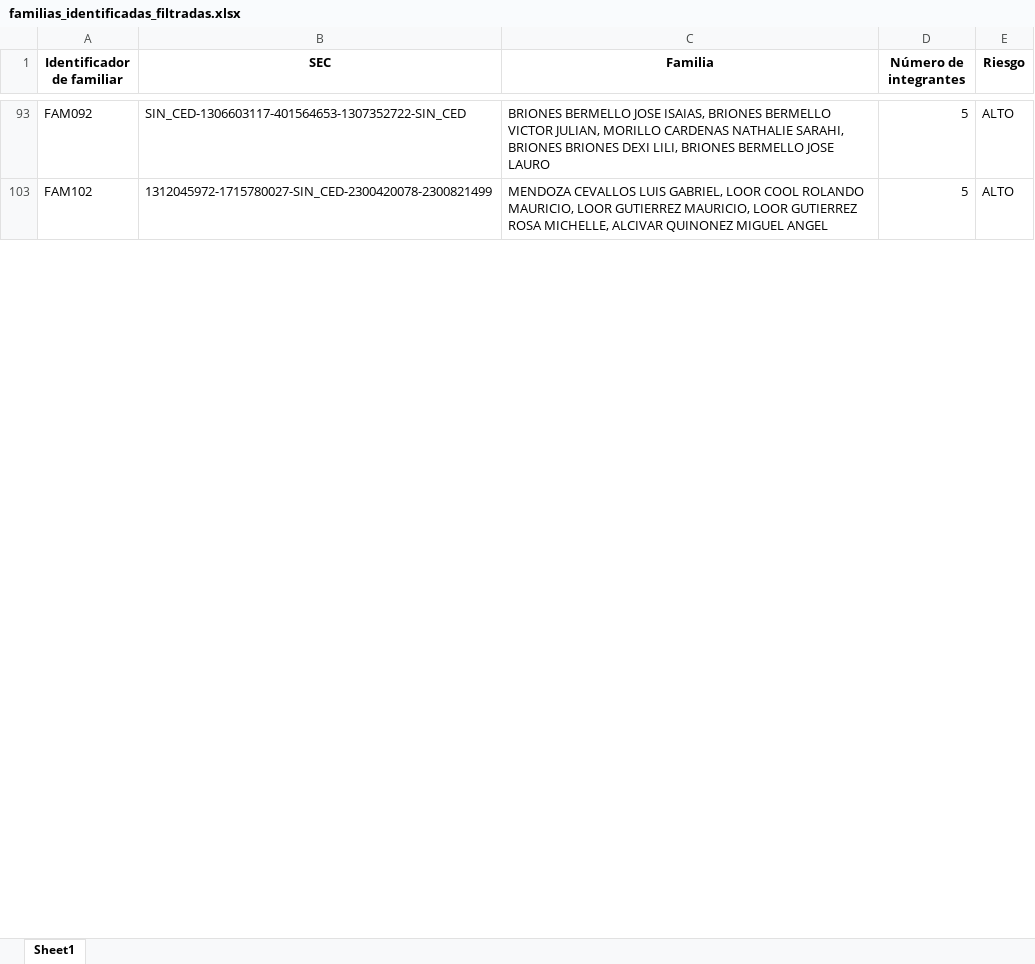
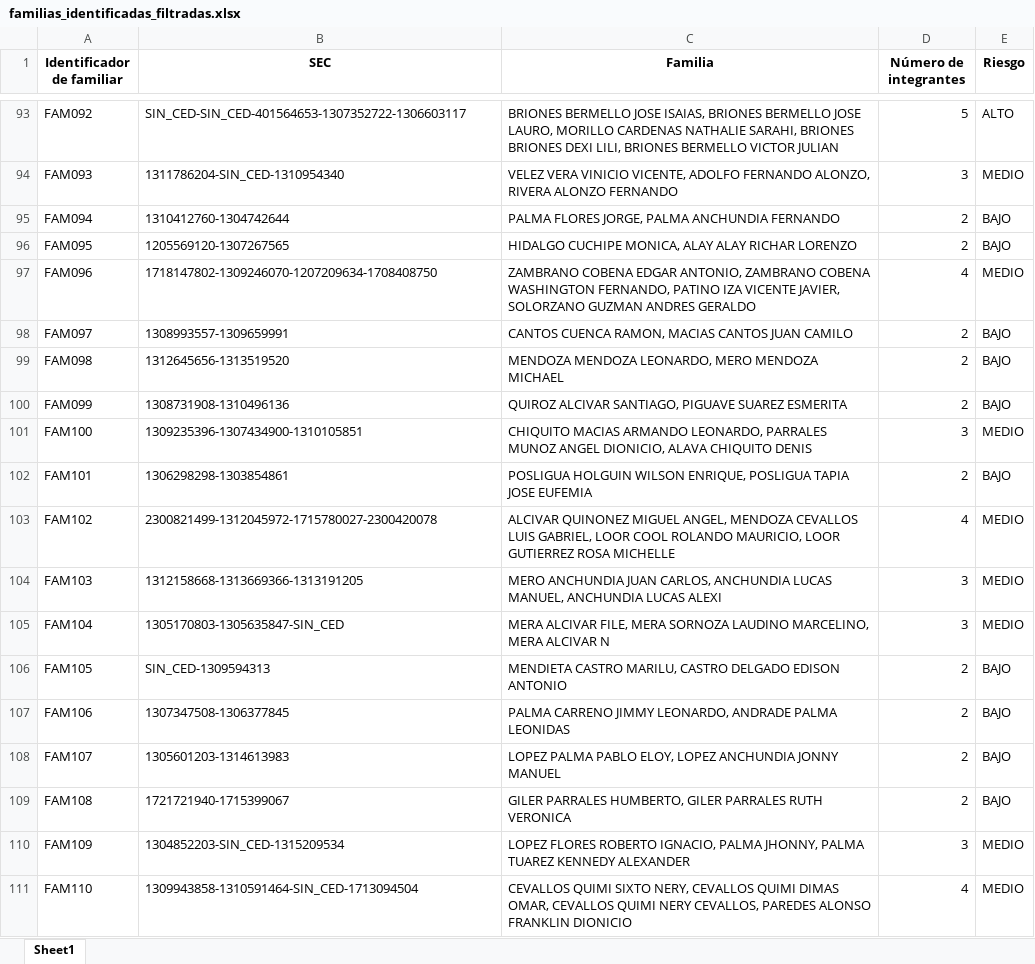
Before and after one commit to ElianaEras/Python-Analysis, an Excel workbook: familias_identificadas_filtradas.xlsx, sheet Sheet1, drawn as a sheet; only a part is shown, gaps mark what is left out; values as stored, in another font and other column widths than the file's, no borders; the diff covers the shown part only; the diff names each change by its address in the sheet, - before the commit and + after, or states it on an @@ line.

```diff
--- a/familias_identificadas_filtradas.xlsx (sheet Sheet1)
+++ b/familias_identificadas_filtradas.xlsx (sheet Sheet1)
-B93 (SEC): SIN_CED-1306603117-401564653-1307352722-SIN_CED
+B93 (SEC): SIN_CED-SIN_CED-401564653-1307352722-1306603117
-C93 (Familia): …BRIONES BERMELLO VICTOR JULIAN, MORILLO CARDENAS NATHALIE SARAHI, BRIONES BRIONES DEXI LILI, BRIONES BERMELLO JOSE LAURO
+C93 (Familia): …BRIONES BERMELLO JOSE LAURO, MORILLO CARDENAS NATHALIE SARAHI, BRIONES BRIONES DEXI LILI, BRIONES BERMELLO VICTOR JULIAN
+row 94: FAM093 | 1311786204-SIN_CED-1310954340 | VELEZ VERA VINICIO VICENTE, ADOLFO FERNANDO ALONZO, RIVERA ALONZO FERNANDO | 3 | MEDIO
@@ row 95 unhidden: FAM094 | 1310412760-1304742644 | PALMA FLORES JORGE, PALMA ANCHUNDIA FERNANDO | 2 | BAJO @@
@@ row 96 unhidden: FAM095 | 1205569120-1307267565 | HIDALGO CUCHIPE MONICA, ALAY ALAY RICHAR LORENZO | 2 | BAJO @@
+row 97: FAM096 | 1718147802-1309246070-1207209634-1708408750 | ZAMBRANO COBENA EDGAR ANTONIO, ZAMBRANO COBENA WASHINGTON FERNANDO, PATINO IZA VICENTE JAVIER, SOLORZANO GUZMAN ANDRES GERALDO | 4 | MEDIO
+row 98: FAM097 | 1308993557-1309659991 | CANTOS CUENCA RAMON, MACIAS CANTOS JUAN CAMILO | 2 | BAJO
@@ row 99 unhidden: FAM098 | 1312645656-1313519520 | MENDOZA MENDOZA LEONARDO, MERO MENDOZA MICHAEL | 2 | BAJO @@
+row 100: FAM099 | 1308731908-1310496136 | QUIROZ ALCIVAR SANTIAGO, PIGUAVE SUAREZ ESMERITA | 2 | BAJO
@@ row 101 unhidden: FAM100 | 1309235396-1307434900-1310105851 | CHIQUITO MACIAS ARMANDO LEONARDO, PARRALES MUNOZ ANGEL DIONICIO, ALAVA CHIQUITO DENIS | 3 | MEDIO @@
+row 102: FAM101 | 1306298298-1303854861 | POSLIGUA HOLGUIN WILSON ENRIQUE, POSLIGUA TAPIA JOSE EUFEMIA | 2 | BAJO
-B103 (SEC): 1312045972-1715780027-SIN_CED-2300420078-2300821499
+B103 (SEC): 2300821499-1312045972-1715780027-2300420078
-C103 (Familia): MENDOZA CEVALLOS LUIS GABRIEL, LOOR COOL ROLANDO MAURICIO, LOOR GUTIERREZ MAURICIO, LOOR GUTIERREZ ROSA MICHELLE, ALCIVAR QUINONEZ MIGUEL ANGEL
+C103 (Familia): ALCIVAR QUINONEZ MIGUEL ANGEL, MENDOZA CEVALLOS LUIS GABRIEL, LOOR COOL ROLANDO MAURICIO, LOOR GUTIERREZ ROSA MICHELLE
-D103 (Número de integrantes): 5
+D103 (Número de integrantes): 4
-E103 (Riesgo): ALTO
+E103 (Riesgo): MEDIO
+row 104: FAM103 | 1312158668-1313669366-1313191205 | MERO ANCHUNDIA JUAN CARLOS, ANCHUNDIA LUCAS MANUEL, ANCHUNDIA LUCAS ALEXI | 3 | MEDIO
+row 105: FAM104 | 1305170803-1305635847-SIN_CED | MERA ALCIVAR FILE, MERA SORNOZA LAUDINO MARCELINO, MERA ALCIVAR N | 3 | MEDIO
@@ row 106 unhidden: FAM105 | SIN_CED-1309594313 | MENDIETA CASTRO MARILU, CASTRO DELGADO EDISON ANTONIO | 2 | BAJO @@
+row 107: FAM106 | 1307347508-1306377845 | PALMA CARRENO JIMMY LEONARDO, ANDRADE PALMA LEONIDAS | 2 | BAJO
+row 108: FAM107 | 1305601203-1314613983 | LOPEZ PALMA PABLO ELOY, LOPEZ ANCHUNDIA JONNY MANUEL | 2 | BAJO
+row 109: FAM108 | 1721721940-1715399067 | GILER PARRALES HUMBERTO, GILER PARRALES RUTH VERONICA | 2 | BAJO
+row 110: FAM109 | 1304852203-SIN_CED-1315209534 | LOPEZ FLORES ROBERTO IGNACIO, PALMA JHONNY, PALMA TUAREZ KENNEDY ALEXANDER | 3 | MEDIO
+row 111: FAM110 | 1309943858-1310591464-SIN_CED-1713094504 | CEVALLOS QUIMI SIXTO NERY, CEVALLOS QUIMI DIMAS OMAR, CEVALLOS QUIMI NERY CEVALLOS, PAREDES ALONSO FRANKLIN DIONICIO | 4 | MEDIO
```
Also changed, not shown: 282 added rows, 34 hidden or unhidden rows and 106 edited cells elsewhere in this sheet, hidden cells, conflictos_resumen_por_persona.xlsx, inconsistencias_con_riesgo.xlsx, 7 other files.
